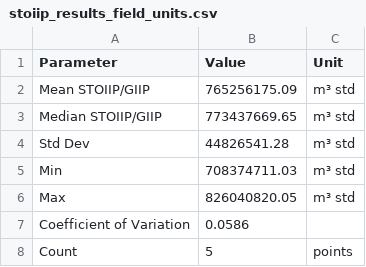
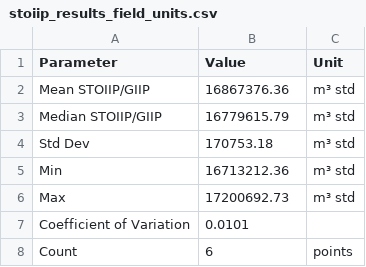
Before and after one commit to rcmportella/material-balance-framework, a CSV file: stoiip_results_field_units.csv, drawn as a sheet.

```diff
--- a/stoiip_results_field_units.csv
+++ b/stoiip_results_field_units.csv
@@ -1,8 +1,8 @@
 Parameter,Value,Unit
-Mean STOIIP/GIIP,765256175.09,m³ std
-Median STOIIP/GIIP,773437669.65,m³ std
-Std Dev,44826541.28,m³ std
-Min,708374711.03,m³ std
-Max,826040820.05,m³ std
-Coefficient of Variation,0.0586,
-Count,5,points
+Mean STOIIP/GIIP,16867376.36,m³ std
+Median STOIIP/GIIP,16779615.79,m³ std
+Std Dev,170753.18,m³ std
+Min,16713212.36,m³ std
+Max,17200692.73,m³ std
+Coefficient of Variation,0.0101,
+Count,6,points
```
Also changed, not shown: production_analysis.csv, results.csv, 12 other files.
